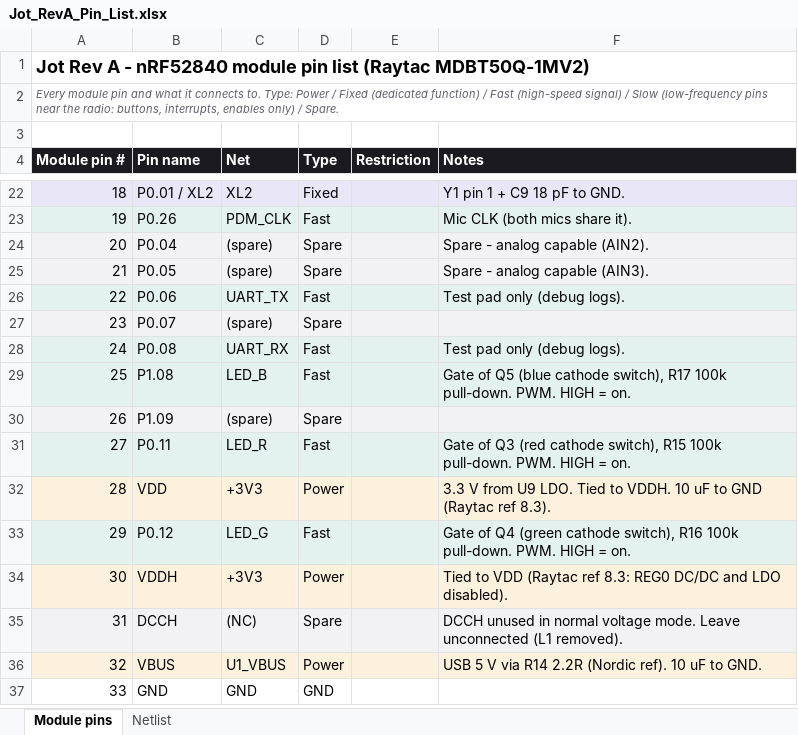
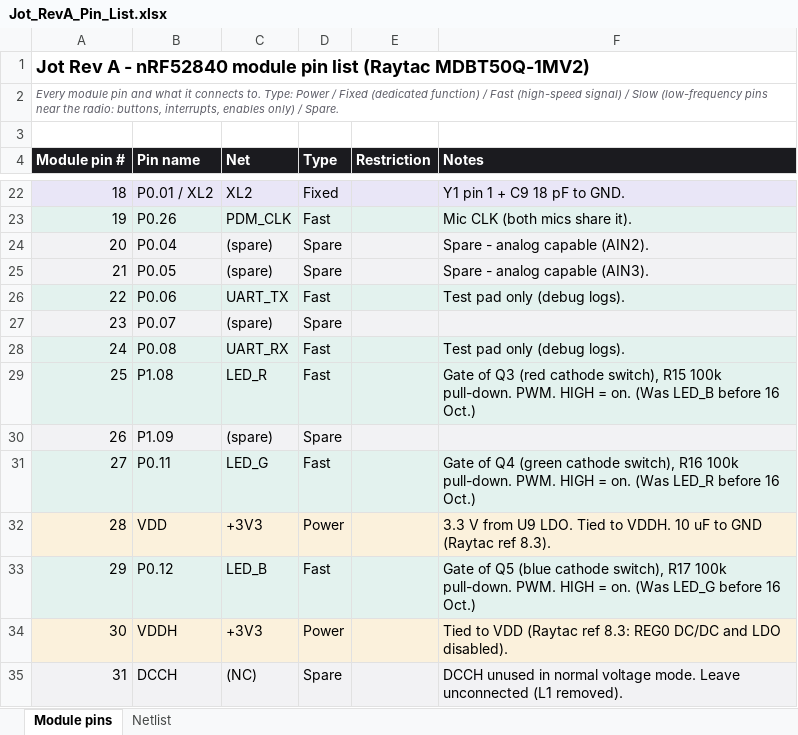
Before and after one commit to engineerjames44/jot, an Excel workbook: Schematics/RevA/BOM/Jot_RevA_Pin_List.xlsx, sheet Module pins, drawn as a sheet; only a part is shown, gaps mark what is left out; the shorter side is filled out with more unchanged rows; values as stored, in another font and other column widths than the file's, no borders; the diff names each change by its address in the sheet, - before the commit and + after, or states it on an @@ line.

```diff
--- a/Schematics/RevA/BOM/Jot_RevA_Pin_List.xlsx (sheet Module pins)
+++ b/Schematics/RevA/BOM/Jot_RevA_Pin_List.xlsx (sheet Module pins)
-C29 (Net): LED_B
+C29 (Net): LED_R
-F29 (Notes): Gate of Q5 (blue cathode switch), R17 100k pull-down. PWM. HIGH = on.
+F29 (Notes): Gate of Q3 (red cathode switch), R15 100k pull-down. PWM. HIGH = on. (Was LED_B before 16 Oct.)
-C31 (Net): LED_R
+C31 (Net): LED_G
-F31 (Notes): Gate of Q3 (red cathode switch), R15 100k pull-down. PWM. HIGH = on.
+F31 (Notes): Gate of Q4 (green cathode switch), R16 100k pull-down. PWM. HIGH = on. (Was LED_R before 16 Oct.)
-C33 (Net): LED_G
+C33 (Net): LED_B
-F33 (Notes): Gate of Q4 (green cathode switch), R16 100k pull-down. PWM. HIGH = on.
+F33 (Notes): Gate of Q5 (blue cathode switch), R17 100k pull-down. PWM. HIGH = on. (Was LED_G before 16 Oct.)
```
Also changed, not shown: sheet Netlist, Schematics/RevA/BOM/Jot_RevA_BOM.xlsx, 9 other files.
